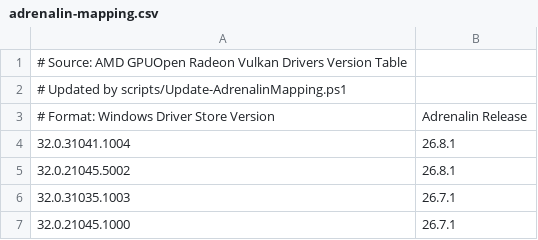
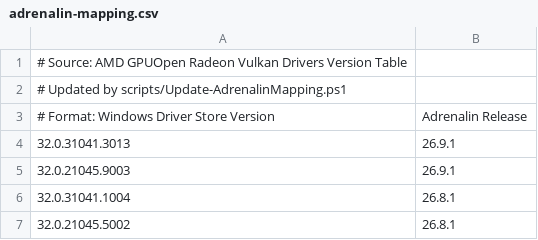
Before and after one commit to vmdibu/Fix-AMD-RDNA3-ULPS, a CSV file: data/adrenalin-mapping.csv, drawn as a sheet; only a part is shown; the shorter side is filled out with more unchanged rows.

```diff
--- a/data/adrenalin-mapping.csv
+++ b/data/adrenalin-mapping.csv
@@ -3,2 +3,4 @@
 # Format: Windows Driver Store Version,Adrenalin Release
+32.0.31041.3013,26.9.1
+32.0.21045.9003,26.9.1
 32.0.31041.1004,26.8.1
```
